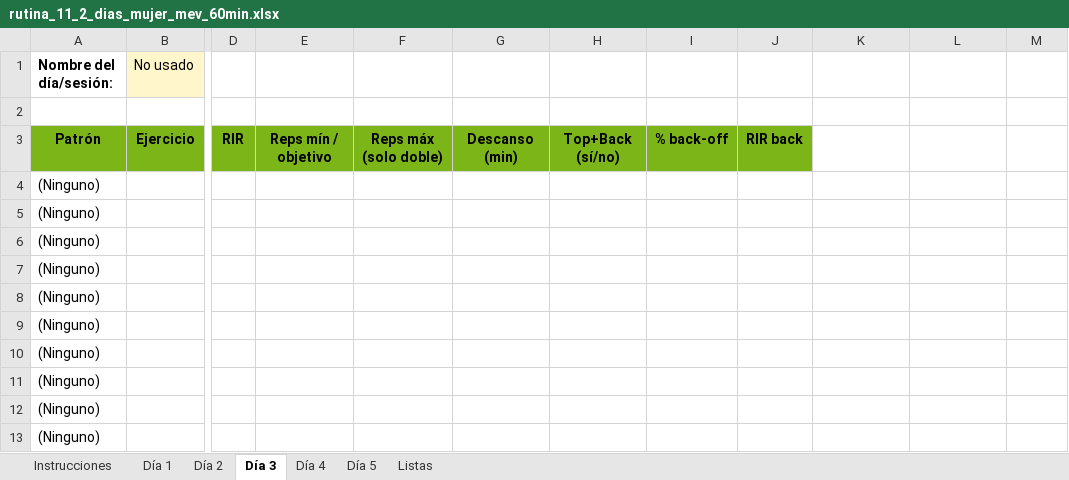
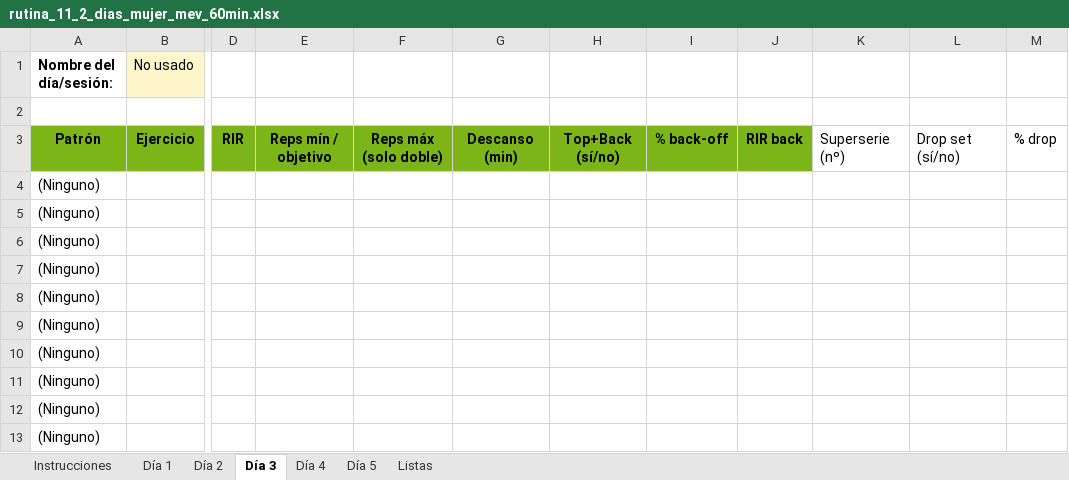
Before and after one commit to diodocup/RUTINAS-PRO-APP, an Excel workbook: rutina_11_2_dias_mujer_mev_60min.xlsx, sheet Día 3, drawn as a sheet; only a part is shown, gaps mark what is left out; values as stored, in another font and other column widths than the file's, no borders; the diff names each change by its address in the sheet, - before the commit and + after, or states it on an @@ line.

```diff
--- a/rutina_11_2_dias_mujer_mev_60min.xlsx (sheet Día 3)
+++ b/rutina_11_2_dias_mujer_mev_60min.xlsx (sheet Día 3)
-K3: (empty)
+K3: Superserie (nº)
-L3: (empty)
+L3: Drop set (sí/no)
-M3: (empty)
+M3: % drop
```
Also changed, not shown: sheet Día 4, sheet Día 5, sheet Día 1, sheet Día 2, sheet Instrucciones, rutina_10_2_dias_hombre_mev_60min.xlsx, rutina_12_3_dias_hombre_casa_medio.xlsx, 36 other files.
